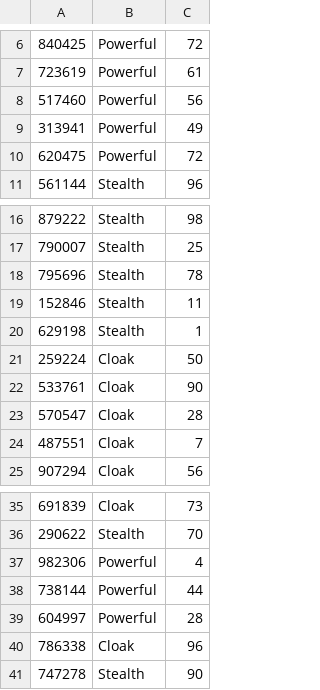
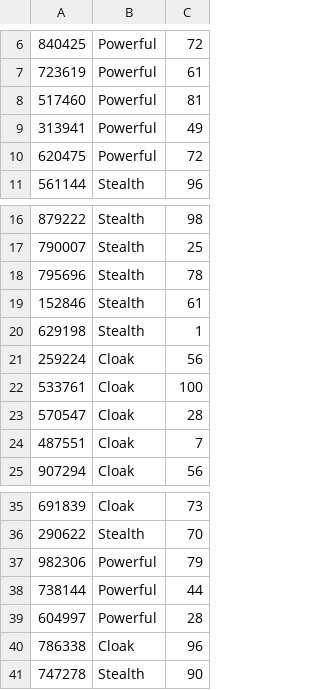
Before and after one commit to TTHAime/MVC-2-25, a CSV file: suits.csv, drawn as a sheet; only a part is shown, gaps mark what is left out.

```diff
--- a/suits.csv
+++ b/suits.csv
@@ -7,3 +7,3 @@
 723619,Powerful,61
-517460,Powerful,56
+517460,Powerful,81
 313941,Powerful,49
@@ -18,6 +18,6 @@
 795696,Stealth,78
-152846,Stealth,11
+152846,Stealth,61
 629198,Stealth,1
-259224,Cloak,50
-533761,Cloak,90
+259224,Cloak,56
+533761,Cloak,100
 570547,Cloak,28
@@ -36,3 +36,3 @@
 290622,Stealth,70
-982306,Powerful,4
+982306,Powerful,79
 738144,Powerful,44
```
Also changed, not shown: 3 other files.
